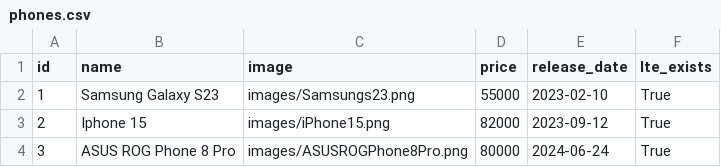
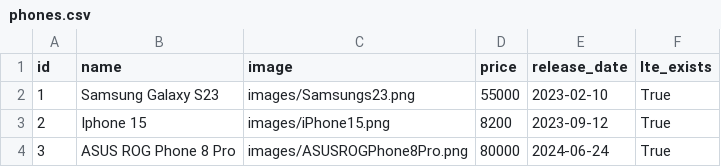
Before and after one commit to semenov-vasily/home_work_django_3_orm, a CSV file: phones.csv, drawn as a sheet.

Commit message:
commit_8

```diff
--- a/phones.csv
+++ b/phones.csv
@@ -2,3 +2,3 @@ id;name;image;price;release_date;lte_exists
 1;Samsung Galaxy S23;images/Samsungs23.png;55000;2023-02-10;True;
-2;Iphone 15;images/iPhone15.png;82000;2023-09-12;True;
+2;Iphone 15;images/iPhone15.png;8200;2023-09-12;True;
 3;ASUS ROG Phone 8 Pro;images/ASUSROGPhone8Pro.png;80000;2024-06-24;True;
```
